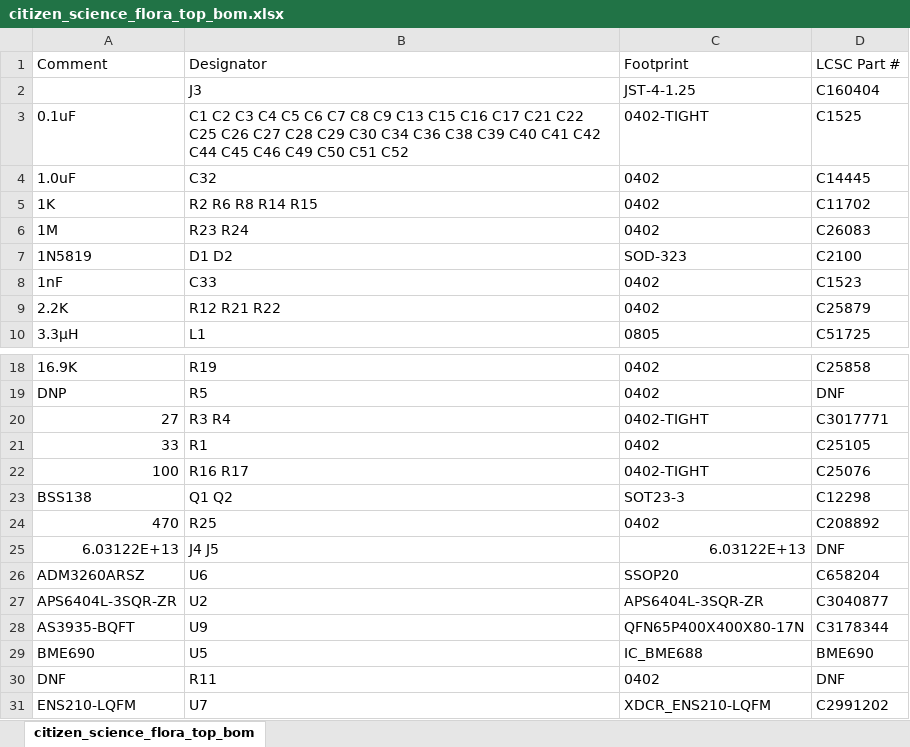
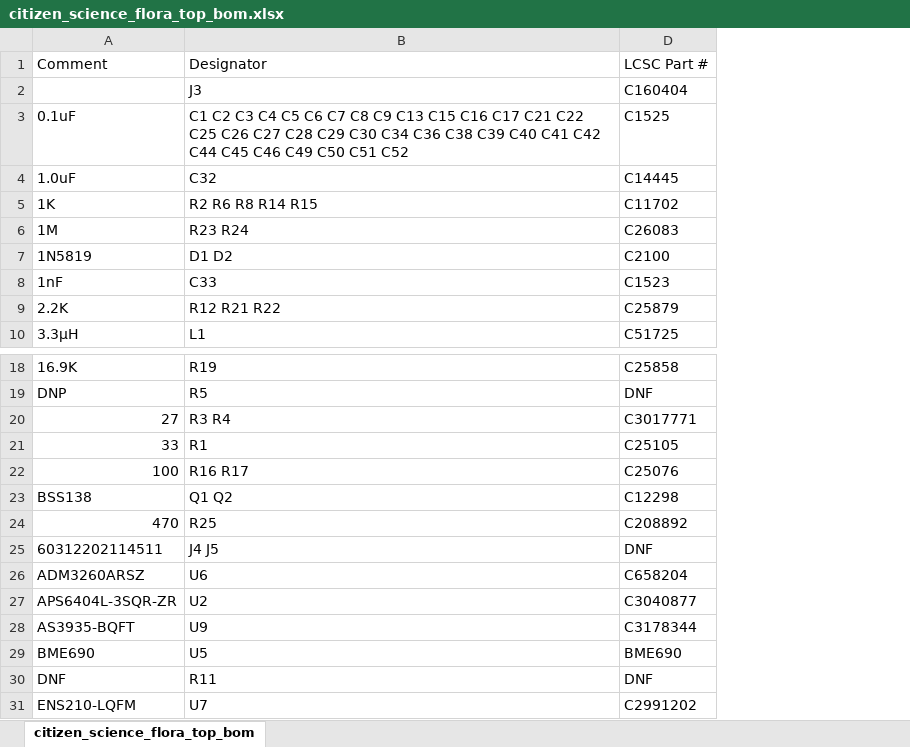
Before and after one commit to sai-ydev/citizen_science_paper, an Excel workbook: citizen_science_flora_top_bom.xlsx, sheet citizen_science_flora_top_bom, drawn as a sheet; only a part is shown, gaps mark what is left out; values as stored, in another font and other column widths than the file's, no borders; the diff names each change by its address in the sheet, - before the commit and + after, or states it on an @@ line.

```diff
--- a/citizen_science_flora_top_bom.xlsx (sheet citizen_science_flora_top_bom)
+++ b/citizen_science_flora_top_bom.xlsx (sheet citizen_science_flora_top_bom)
@@ column C hidden, rows 1-10: Footprint | JST-4-1.25 | 0402-TIGHT | 0402 | 0402 | 0402 | SOD-323 | 0402 | 0402 | 0805; rows 18-31: 0402 | 0402 | 0402-TIGHT | 0402 | 0402-TIGHT | SOT23-3 | 0402 | 6.03122E+13 | SSOP20 | APS6404L-3SQR-ZR | QFN65P400X400X80-17N | IC_BME688 | 0402 | XDCR_ENS210-LQFM @@
-A25: 6.03122E+13
+A25: 60312202114511
```
Also changed, not shown: 6 other files.
